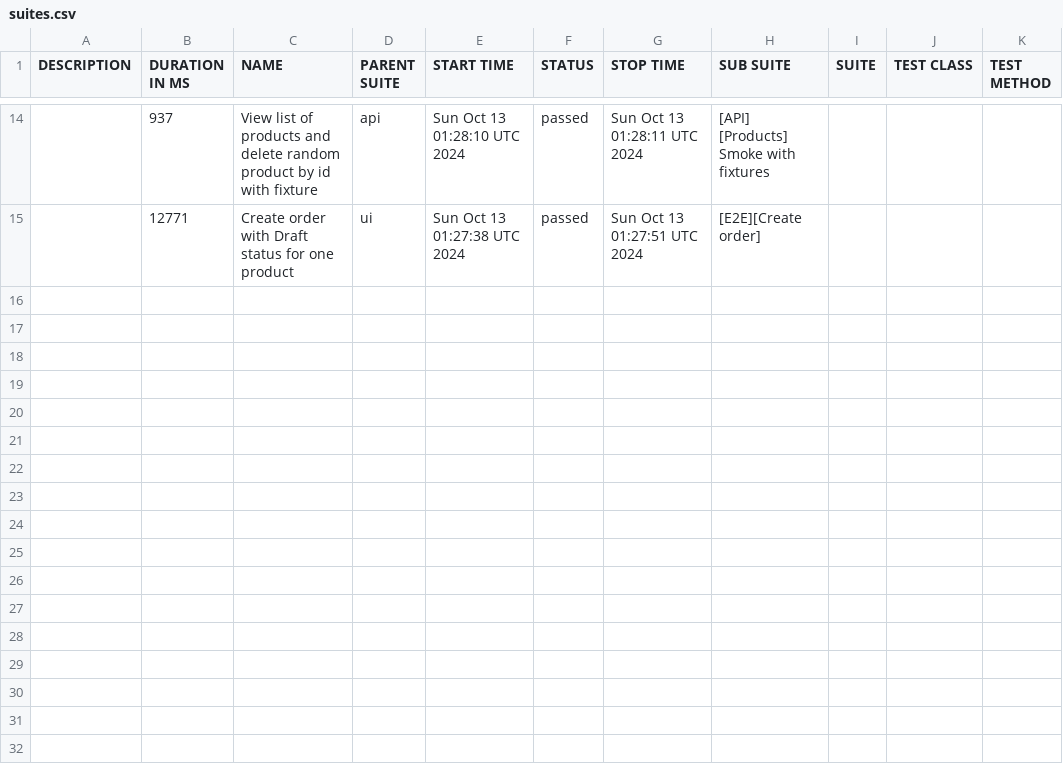
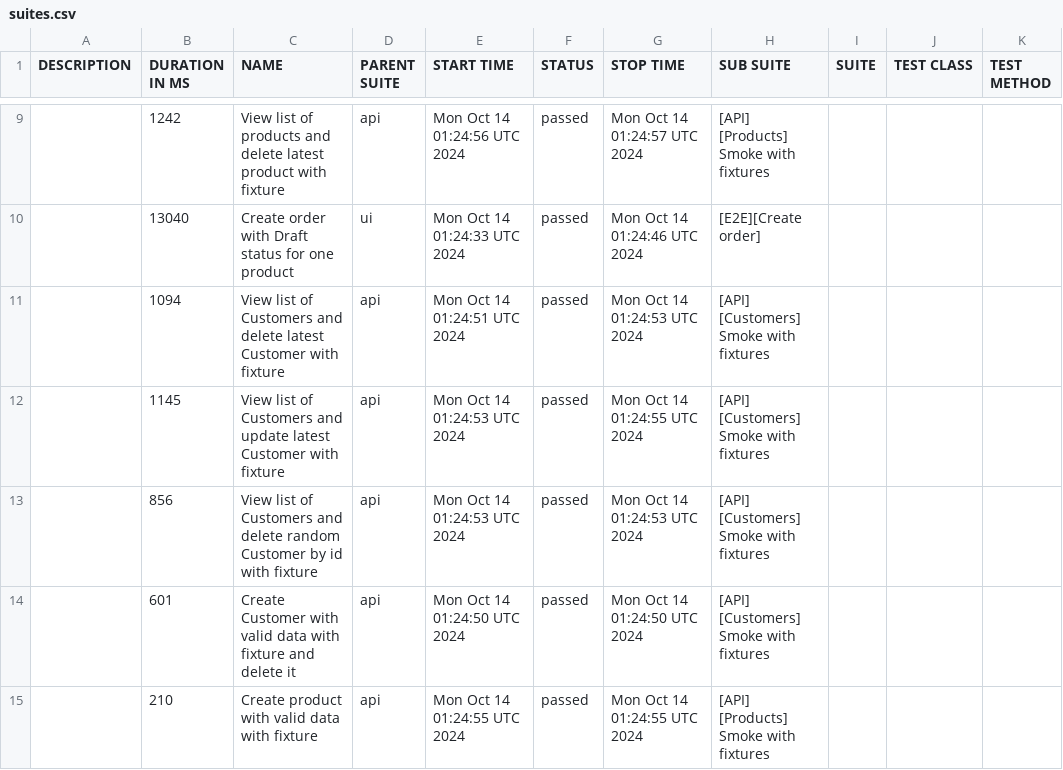
Before and after one commit to JackBlaaack/SalesPortalProject, a CSV file: allure-report/data/suites.csv, drawn as a sheet; only a part is shown, gaps mark what is left out; the diff covers the shown part only.

```diff
--- a/allure-report/data/suites.csv
+++ b/allure-report/data/suites.csv
@@ -14,2 +9,7 @@
-"","937","View list of products and delete random product by id with fixture","api","Sun Oct 13 01:28:10 UTC 2024","passed","Sun Oct 13 01:28:11 UTC 2024","[API] [Products] Smoke with fixtures","","",""
-"","12771","Create order with Draft status for one product","ui","Sun Oct 13 01:27:38 UTC 2024","passed","Sun Oct 13 01:27:51 UTC 2024","[E2E][Create order]","","",""
+"","1242","View list of products and delete latest product with fixture","api","Mon Oct 14 01:24:56 UTC 2024","passed","Mon Oct 14 01:24:57 UTC 2024","[API] [Products] Smoke with fixtures","","",""
+"","13040","Create order with Draft status for one product","ui","Mon Oct 14 01:24:33 UTC 2024","passed","Mon Oct 14 01:24:46 UTC 2024","[E2E][Create order]","","",""
+"","1094","View list of Customers and delete latest Customer with fixture","api","Mon Oct 14 01:24:51 UTC 2024","passed","Mon Oct 14 01:24:53 UTC 2024","[API] [Customers] Smoke with fixtures","","",""
+"","1145","View list of Customers and update latest Customer with fixture","api","Mon Oct 14 01:24:53 UTC 2024","passed","Mon Oct 14 01:24:55 UTC 2024","[API] [Customers] Smoke with fixtures","","",""
+"","856","View list of Customers and delete random Customer by id with fixture","api","Mon Oct 14 01:24:53 UTC 2024","passed","Mon Oct 14 01:24:53 UTC 2024","[API] [Customers] Smoke with fixtures","","",""
+"","601","Create Customer with valid data with fixture and delete it","api","Mon Oct 14 01:24:50 UTC 2024","passed","Mon Oct 14 01:24:50 UTC 2024","[API] [Customers] Smoke with fixtures","","",""
+"","210","Create product with valid data with fixture","api","Mon Oct 14 01:24:55 UTC 2024","passed","Mon Oct 14 01:24:55 UTC 2024","[API] [Products] Smoke with fixtures","","",""
```
Also changed, not shown: 5 removed rows and 25 edited cells elsewhere in this file, 54 other files.
